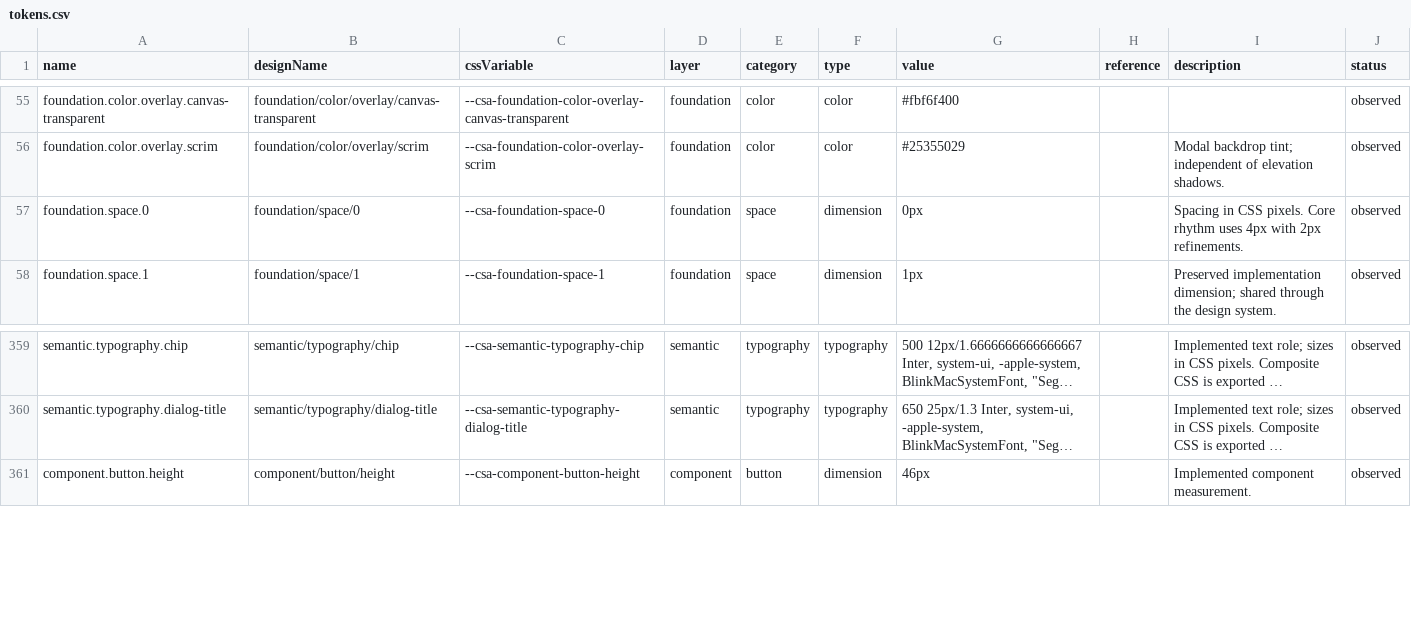
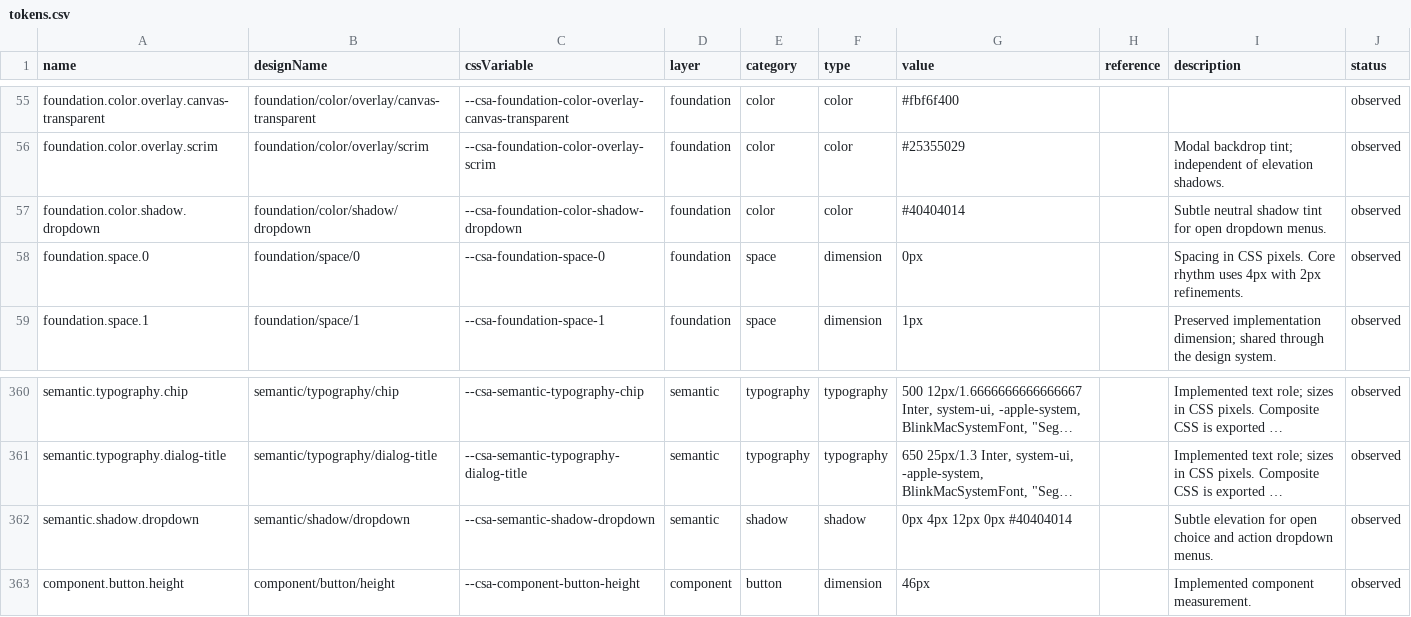
Before and after one commit to ecastillo-productdesigner/CSA, a CSV file: dist/design-system/tokens.csv, drawn as a sheet; only a part is shown, gaps mark what is left out; long unchanged cells end in …; the diff names each change by its address in the sheet, - before the commit and + after, or states it on an @@ line.

Commit message:
Add a shared subtle shadow to open dropdown menus

```diff
--- a/dist/design-system/tokens.csv
+++ b/dist/design-system/tokens.csv
+row 57: foundation.color.shadow.dropdown | foundation/color/shadow/dropdown | --csa-foundation-color-shadow-dropdown | foundation | color | color | #40404014 |  | Subtle neutral shadow tint for open dropdown menus. | observed
+row 362: semantic.shadow.dropdown | semantic/shadow/dropdown | --csa-semantic-shadow-dropdown | semantic | shadow | shadow | 0px 4px 12px 0px #40404014 |  | Subtle elevation for open choice and action dropdown menus. | observed
```
Also changed, not shown: 8 other files.
